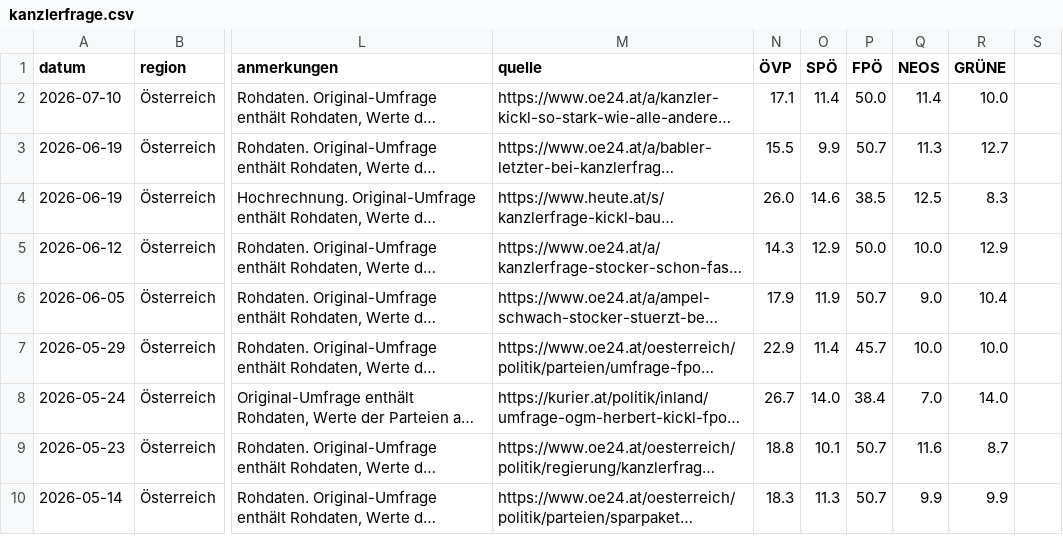
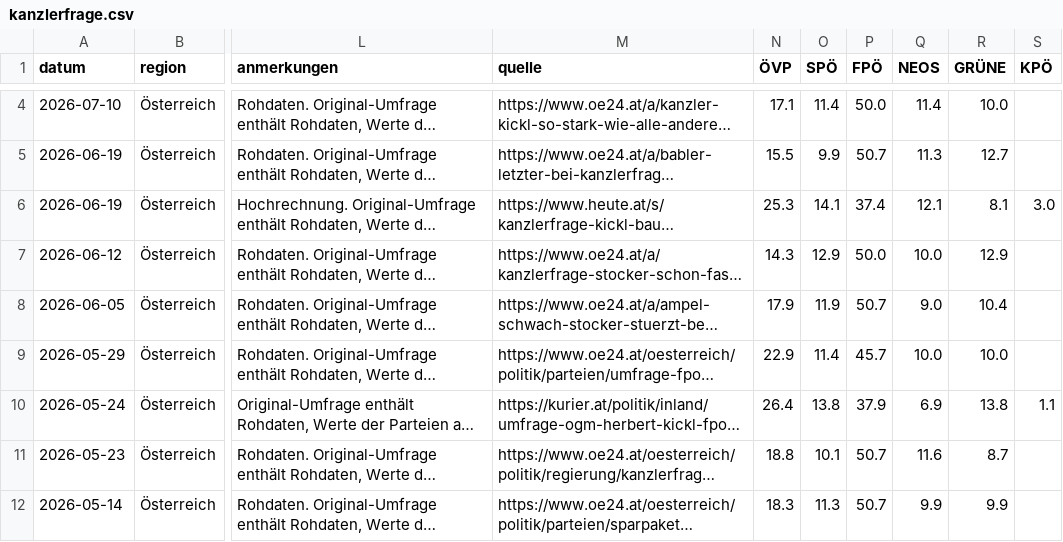
Before and after one commit to dstDatenjournalismus/2024-umfragentracker, a CSV file: output/data/kanzlerfrage/kanzlerfrage.csv, drawn as a sheet; only a part is shown, gaps mark what is left out; long unchanged cells end in …; addresses are those after the commit; the diff covers the shown part only; the diff names each change by its address in the sheet, - before the commit and + after, or states it on an @@ line.

```diff
--- a/output/data/kanzlerfrage/kanzlerfrage.csv
+++ b/output/data/kanzlerfrage/kanzlerfrage.csv
-S1: (empty)
+S1: KPÖ
-N6 (ÖVP): 26.0
+N6 (ÖVP): 25.3
-O6 (SPÖ): 14.6
+O6 (SPÖ): 14.1
-P6 (FPÖ): 38.5
+P6 (FPÖ): 37.4
-Q6 (NEOS): 12.5
+Q6 (NEOS): 12.1
-R6 (GRÜNE): 8.3
+R6 (GRÜNE): 8.1
-S6 (KPÖ): (empty)
+S6 (KPÖ): 3.0
-N10 (ÖVP): 26.7
+N10 (ÖVP): 26.4
-O10 (SPÖ): 14.0
+O10 (SPÖ): 13.8
-P10 (FPÖ): 38.4
+P10 (FPÖ): 37.9
-Q10 (NEOS): 7.0
+Q10 (NEOS): 6.9
-R10 (GRÜNE): 14.0
+R10 (GRÜNE): 13.8
-S10 (KPÖ): (empty)
+S10 (KPÖ): 1.1
```
Also changed, not shown: 2 added rows and 106 edited cells elsewhere in this file, output/data/sonntagsfrage/sonntagsfrage.csv, 1 other file.
